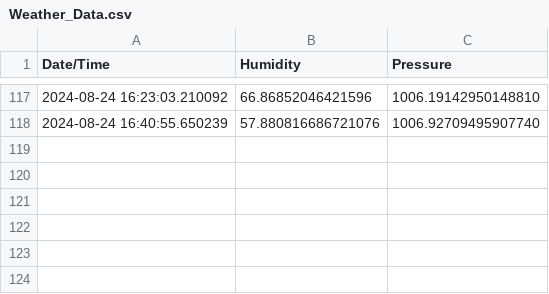
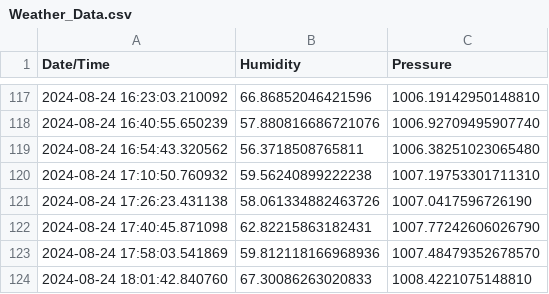
Before and after one commit to haseebzeeshan2010/RaspberryPi, a CSV file: Weather_Data.csv, drawn as a sheet; only a part is shown, gaps mark what is left out; the diff names each change by its address in the sheet, - before the commit and + after, or states it on an @@ line.

Commit message:
Analyse weather over larger timespan

```diff
--- a/Weather_Data.csv
+++ b/Weather_Data.csv
+row 119: 2024-08-24 16:54:43.320562 | 56.3718508765811 | 1006.38251023065480
+row 120: 2024-08-24 17:10:50.760932 | 59.56240899222238 | 1007.19753301711310
+row 121: 2024-08-24 17:26:23.431138 | 58.061334882463726 | 1007.0417596726190
+row 122: 2024-08-24 17:40:45.871098 | 62.82215863182431 | 1007.77242606026790
+row 123: 2024-08-24 17:58:03.541869 | 59.812118166968936 | 1007.48479352678570
+row 124: 2024-08-24 18:01:42.840760 | 67.30086263020833 | 1008.4221075148810
```
Also changed, not shown: 1 other file.
